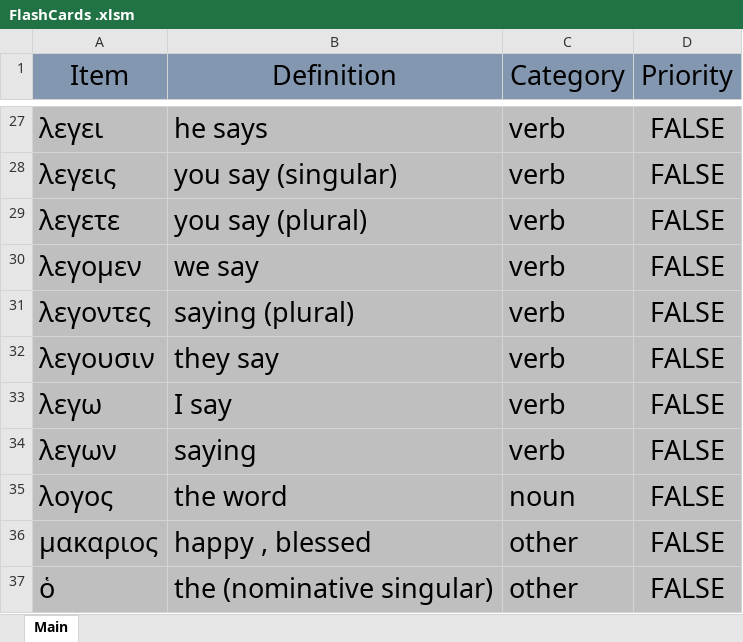
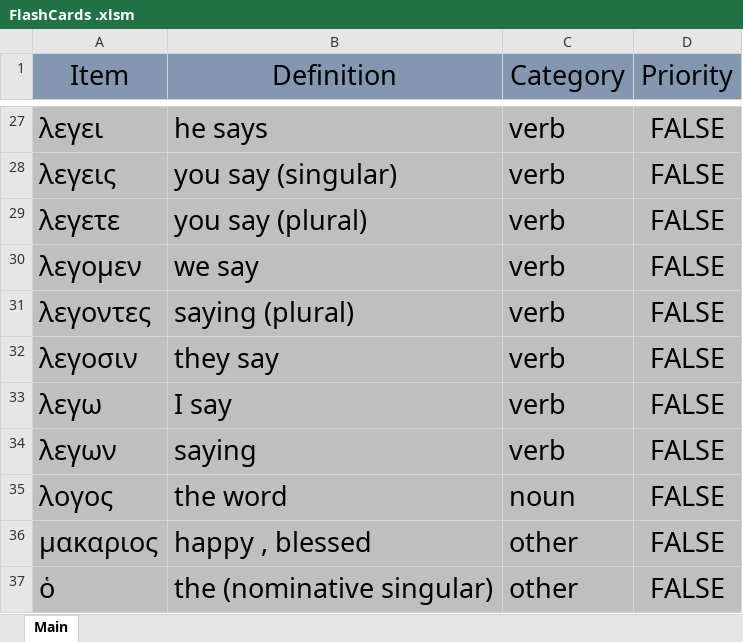
Before and after one commit to PeterSchmurr/NT-Greek-Flashcards, an Excel workbook: FlashCards .xlsm, sheet Main, drawn as a sheet; only a part is shown, gaps mark what is left out; values as stored, in another font and other column widths than the file's, no borders; charts and pictures not drawn; the diff names each change by its address in the sheet, - before the commit and + after, or states it on an @@ line.

Commit message:
vocab list edit

```diff
--- a/FlashCards .xlsm (sheet Main)
+++ b/FlashCards .xlsm (sheet Main)
-A32 (Item): λεγουσιν
+A32 (Item): λεγοσιν
```
Also changed, not shown: 1 other file.
